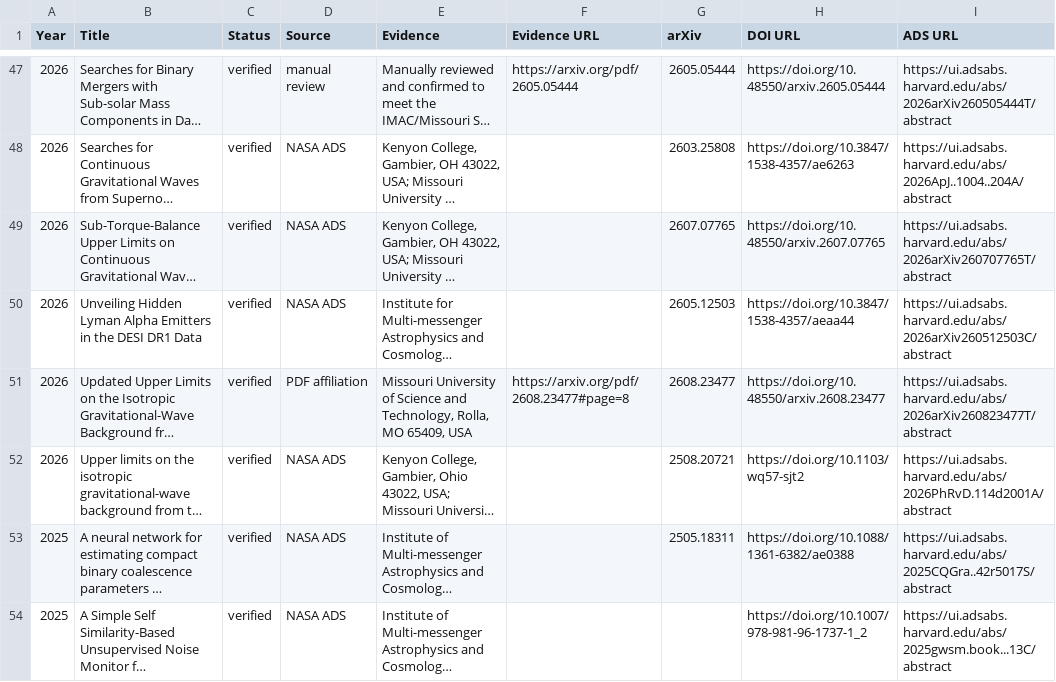
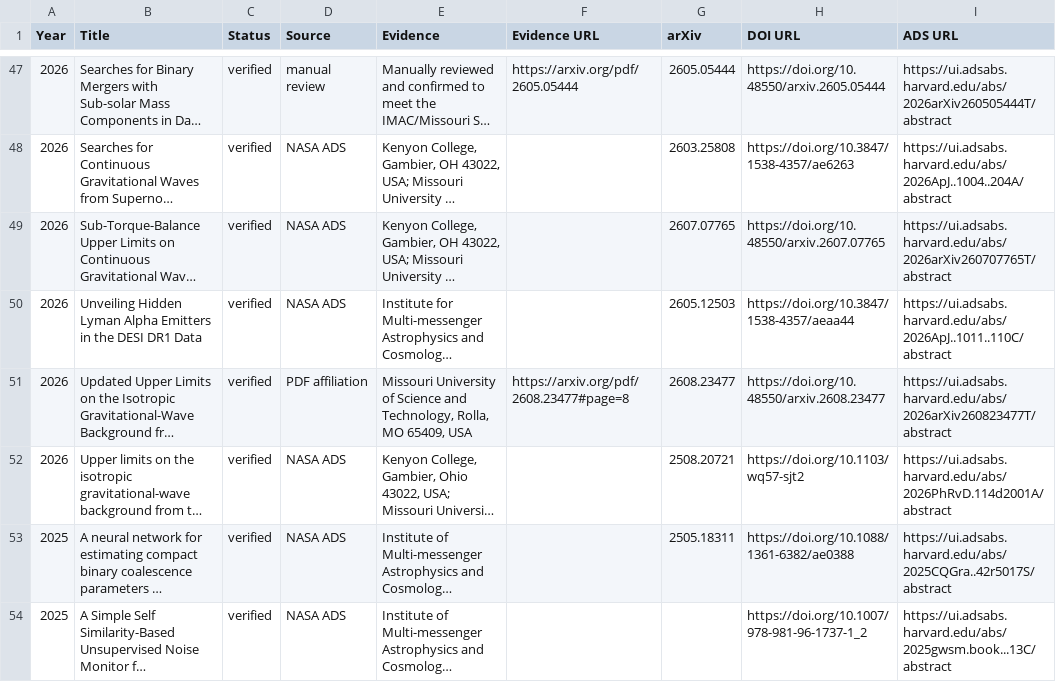
Before and after one commit to IMAC-MissouriST/imac-publications, a CSV file: docs/imac_affiliation_preview/affiliation_audit.csv, drawn as a sheet; only a part is shown, gaps mark what is left out; long unchanged cells end in …; the diff names each change by its address in the sheet, - before the commit and + after, or states it on an @@ line.

```diff
--- a/docs/imac_affiliation_preview/affiliation_audit.csv
+++ b/docs/imac_affiliation_preview/affiliation_audit.csv
-I50 (ADS URL): https://ui.adsabs.harvard.edu/abs/2026arXiv260512503C/abstract
+I50 (ADS URL): https://ui.adsabs.harvard.edu/abs/2026ApJ..1011..110C/abstract
```
Also changed, not shown: docs/imac_affiliation_preview/publications_2026.csv, docs/publications/0000-0002-3835-6729.csv, 3 other files.
